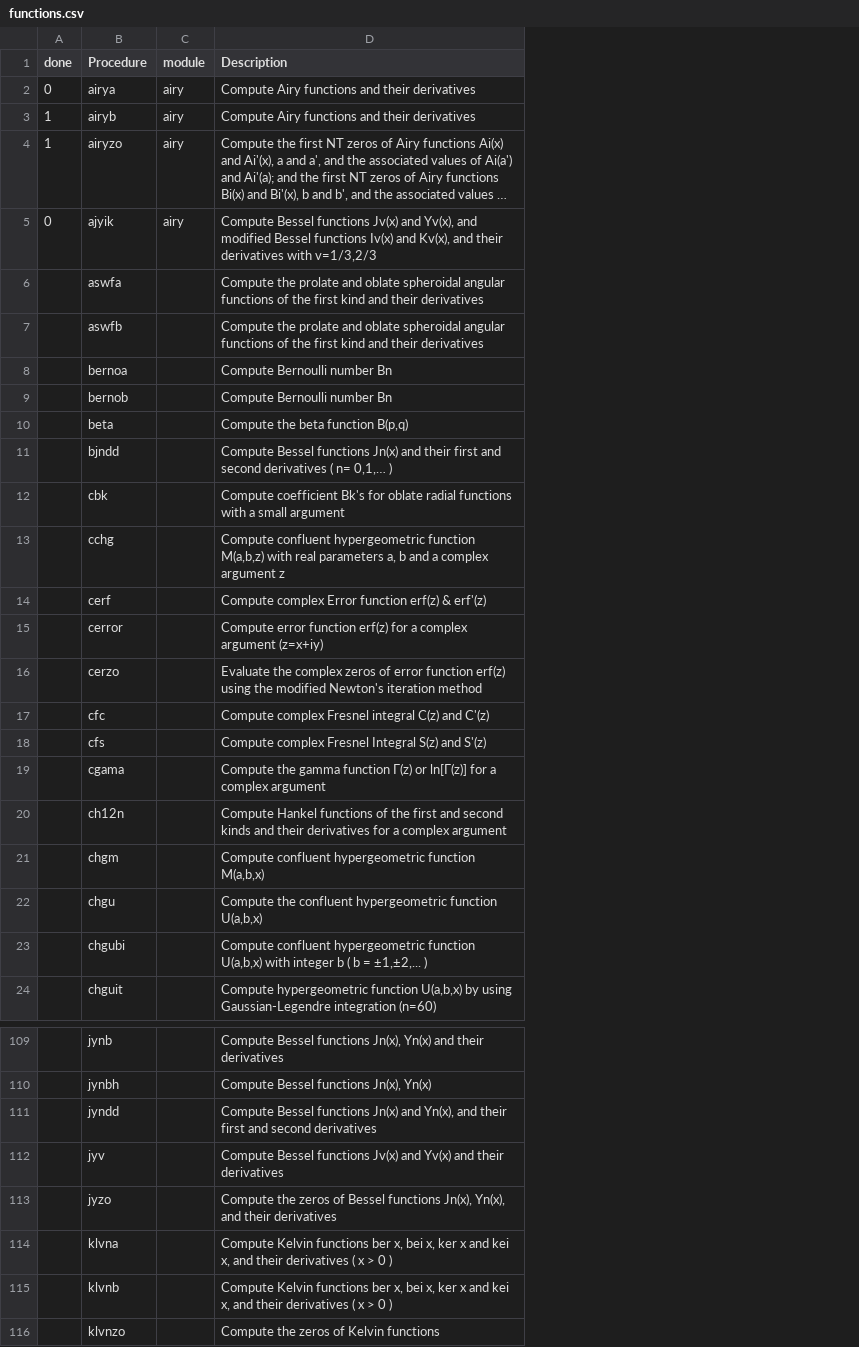
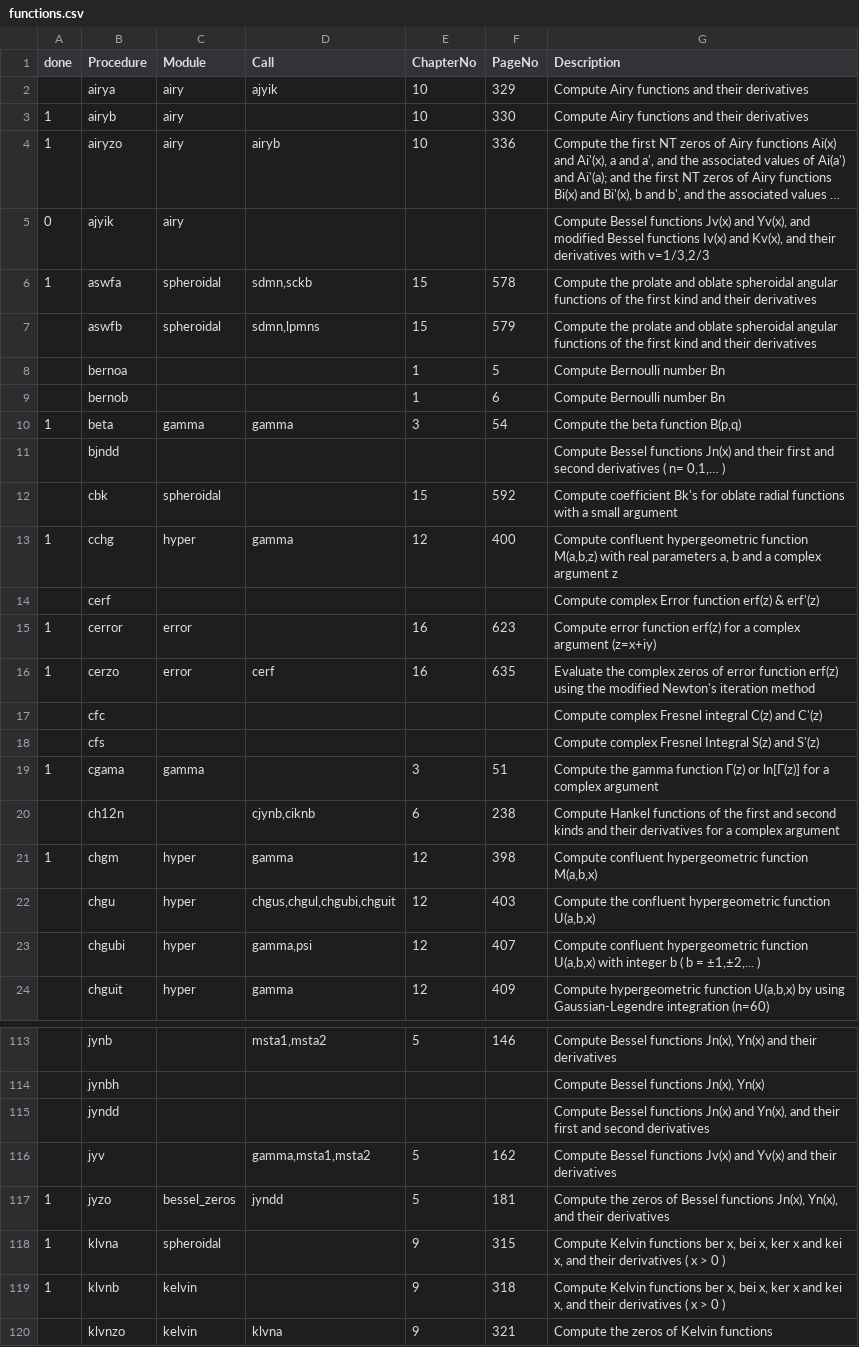
Before and after one commit to inkydragon/PureSpecial.jl, a CSV file: dev/specfun/functions.csv, drawn as a sheet; only a part is shown, gaps mark what is left out; long unchanged cells end in …; removed rows and columns are numbered as before the commit, all else as after; the diff covers the shown part only; the diff names each change by its address in the sheet, - before the commit and + after, or states it on an @@ line.

```diff
--- a/dev/specfun/functions.csv
+++ b/dev/specfun/functions.csv
-column C (module), rows 2-5: all airy
+column C (Module), rows 2-24: airy | airy | airy | airy | spheroidal | spheroidal |  |  | gamma |  | spheroidal | hyper |  | error | error |  |  | gamma |  | hyper | hyper | hyper | hyper; rows 117-120: bessel_zeros | spheroidal | kelvin | kelvin
+column D (Call), rows 2-24: ajyik |  | airyb |  | sdmn,sckb | sdmn,lpmns |  |  | gamma |  |  | gamma |  |  | cerf |  |  |  | cjynb,ciknb | gamma | chgus,chgul,chgubi,chguit | gamma,psi | gamma; rows 113-120: msta1,msta2 |  |  | gamma,msta1,msta2 | jyndd |  |  | klvna
+column E (ChapterNo), rows 2-24: 10 | 10 | 10 |  | 15 | 15 | 1 | 1 | 3 |  | 15 | 12 |  | 16 | 16 |  |  | 3 | 6 | 12 | 12 | 12 | 12; rows 113-120: 5 |  |  | 5 | 5 | 9 | 9 | 9
+column F (PageNo), rows 2-24: 329 | 330 | 336 |  | 578 | 579 | 5 | 6 | 54 |  | 592 | 400 |  | 623 | 635 |  |  | 51 | 238 | 398 | 403 | 407 | 409; rows 113-120: 146 |  |  | 162 | 181 | 315 | 318 | 321
-A2 (done): 0
+A2 (done): (empty)
-A6 (done): (empty)
+A6 (done): 1
-A10 (done): (empty)
+A10 (done): 1
-A13 (done): (empty)
+A13 (done): 1
-A15:A16 (done): (empty)
+A15:A16 (done): 1
-A19 (done): (empty)
+A19 (done): 1
-A21 (done): (empty)
+A21 (done): 1
-A117:A119 (done): (empty)
+A117:A119 (done): 1
```
Also changed, not shown: 10 added rows and 32 edited cells elsewhere in this file, 14 other files.
